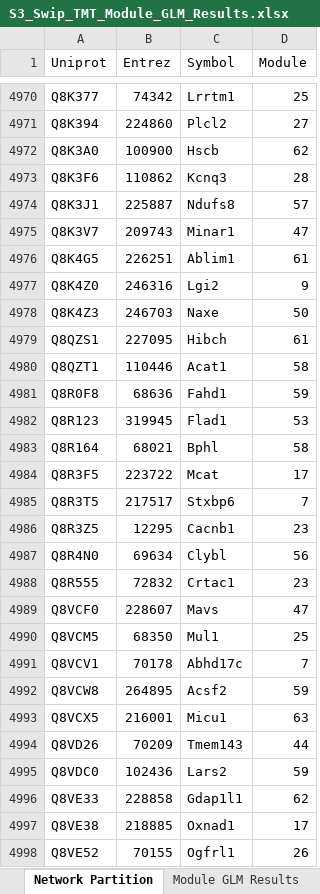
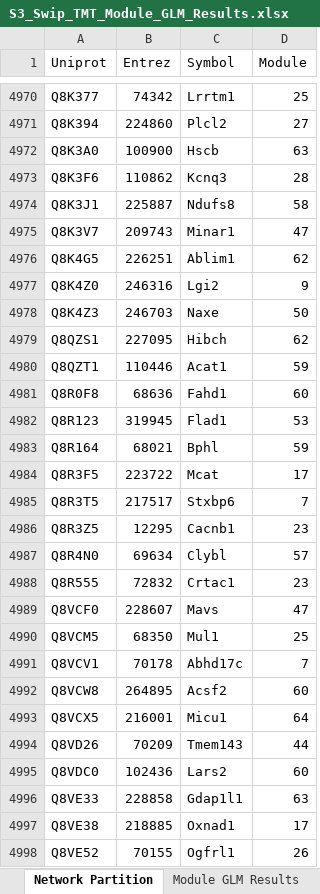
Before and after one commit to twesleyb/SwipProteomics, an Excel workbook: supplement/S3_Swip_TMT_Module_GLM_Results.xlsx, sheet Network Partition, drawn as a sheet; only a part is shown, gaps mark what is left out; values as stored, in another font and other column widths than the file's, no borders; the diff covers the shown part only; the diff names each change by its address in the sheet, - before the commit and + after, or states it on an @@ line.

```diff
--- a/supplement/S3_Swip_TMT_Module_GLM_Results.xlsx (sheet Network Partition)
+++ b/supplement/S3_Swip_TMT_Module_GLM_Results.xlsx (sheet Network Partition)
-D4972 (Module): 62
+D4972 (Module): 63
-D4974 (Module): 57
+D4974 (Module): 58
-D4976 (Module): 61
+D4976 (Module): 62
-D4979 (Module): 61
+D4979 (Module): 62
-D4980 (Module): 58
+D4980 (Module): 59
-D4981 (Module): 59
+D4981 (Module): 60
-D4983 (Module): 58
+D4983 (Module): 59
-D4987 (Module): 56
+D4987 (Module): 57
-D4992 (Module): 59
+D4992 (Module): 60
-D4993 (Module): 63
+D4993 (Module): 64
-D4995 (Module): 59
+D4995 (Module): 60
-D4996 (Module): 62
+D4996 (Module): 63
```
Also changed, not shown: 290 edited cells elsewhere in this sheet, sheet Module GLM Results, tables/Swip_TMT_Module_GLM_Results.xlsx, 33 other files.
